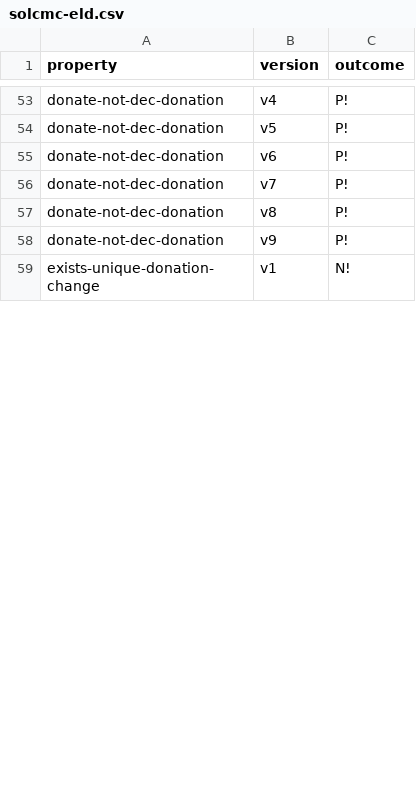
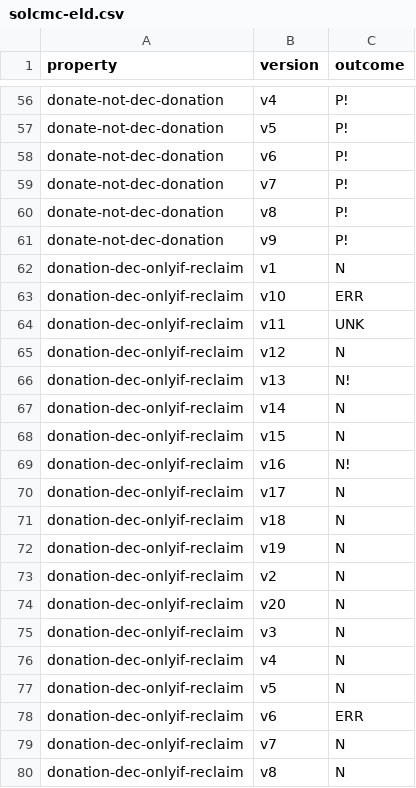
Before and after one commit to Eic17H/contracts-verification-benchmark, a CSV file: contracts/crowdfund/solcmc-eld.csv, drawn as a sheet; only a part is shown, gaps mark what is left out; the shorter side is filled out with more unchanged rows; the diff covers the shown part only.

```diff
--- a/contracts/crowdfund/solcmc-eld.csv
+++ b/contracts/crowdfund/solcmc-eld.csv
@@ -58 +61,20 @@ donate-not-dec-donation,v8,P!
 donate-not-dec-donation,v9,P!
+donation-dec-onlyif-reclaim,v1,N
+donation-dec-onlyif-reclaim,v10,ERR
+donation-dec-onlyif-reclaim,v11,UNK
+donation-dec-onlyif-reclaim,v12,N
+donation-dec-onlyif-reclaim,v13,N!
+donation-dec-onlyif-reclaim,v14,N
+donation-dec-onlyif-reclaim,v15,N
+donation-dec-onlyif-reclaim,v16,N!
+donation-dec-onlyif-reclaim,v17,N
+donation-dec-onlyif-reclaim,v18,N
+donation-dec-onlyif-reclaim,v19,N
+donation-dec-onlyif-reclaim,v2,N
+donation-dec-onlyif-reclaim,v20,N
+donation-dec-onlyif-reclaim,v3,N
+donation-dec-onlyif-reclaim,v4,N
+donation-dec-onlyif-reclaim,v5,N
+donation-dec-onlyif-reclaim,v6,ERR
+donation-dec-onlyif-reclaim,v7,N
+donation-dec-onlyif-reclaim,v8,N
```
Also changed, not shown: 32 added rows and 11 edited cells elsewhere in this file, contracts/crowdfund/ground-truth.csv, contracts/crowdfund/solcmc-z3.csv, 7 other files.
